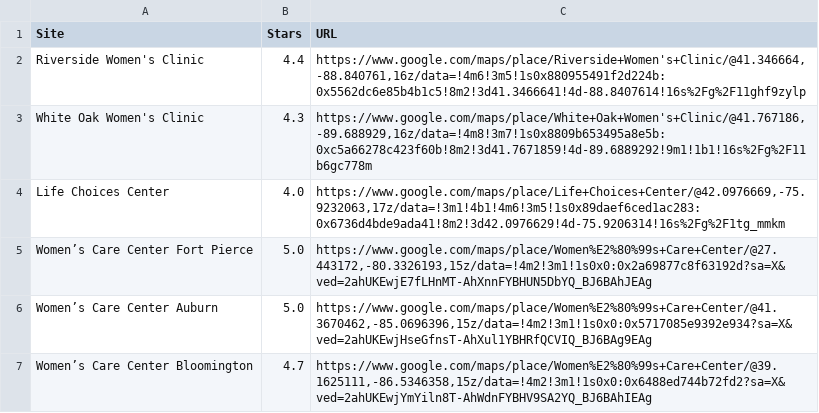
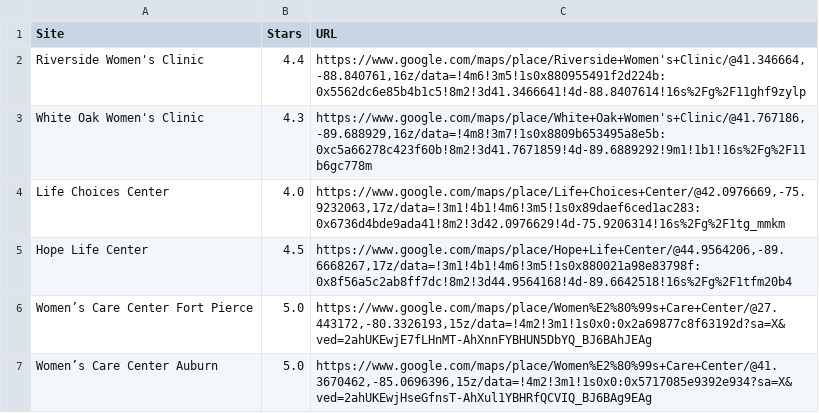
Before and after one commit to MassMove/AbortionMisinformation, a CSV file: GoogleMaps.csv, drawn as a sheet; only a part is shown; the shorter side is filled out with more unchanged rows.

Commit message:
Add Hope Life Center

```diff
--- a/GoogleMaps.csv
+++ b/GoogleMaps.csv
@@ -4,2 +4,3 @@ White Oak Women's Clinic,4.3,"https://www.google.com/maps/place/White+Oak+Women'
 Life Choices Center,4.0,"https://www.google.com/maps/place/Life+Choices+Center/@42.0976669,-75.9232063,17z/data=!3m1!4b1!4m6!3m5!1s0x89daef6ced1ac283:0x6736d4bde9ada41!8m2!3d42.0976629!4d-75.9206314!16s%2Fg%2F1tg_mmkm"
+Hope Life Center,4.5,"https://www.google.com/maps/place/Hope+Life+Center/@44.9564206,-89.6668267,17z/data=!3m1!4b1!4m6!3m5!1s0x880021a98e83798f:0x8f56a5c2ab8ff7dc!8m2!3d44.9564168!4d-89.6642518!16s%2Fg%2F1tfm20b4"
 Women’s Care Center Fort Pierce,5.0,"https://www.google.com/maps/place/Women%E2%80%99s+Care+Center/@27.443172,-80.3326193,15z/data=!4m2!3m1!1s0x0:0x2a69877c8f63192d?sa=X&ved=2ahUKEwjE7fLHnMT-AhXnnFYBHUN5DbYQ_BJ6BAhJEAg"
```
Also changed, not shown: Sites.csv, SnapChatAds.csv, 1 other file.
